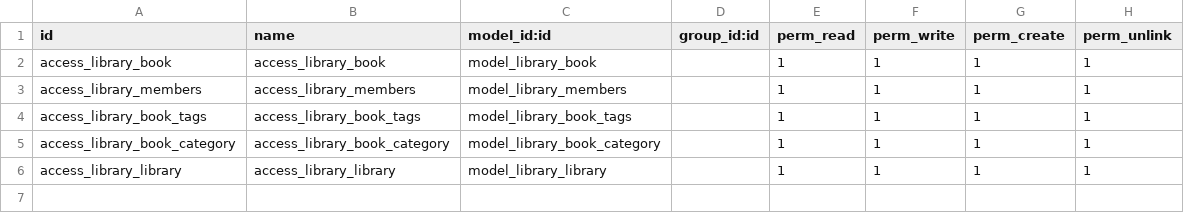
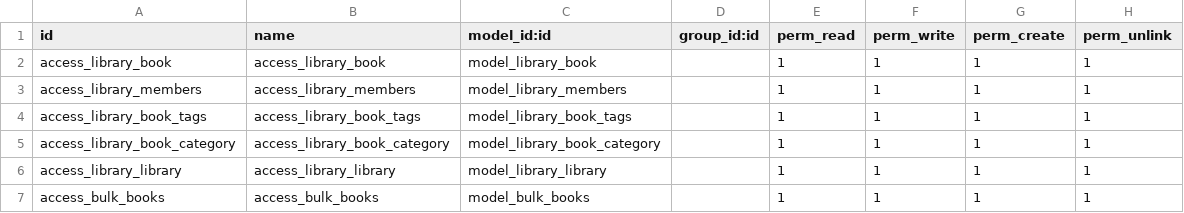
Before and after one commit to ai-astha-jain/training-astha-jain-odoo, a CSV file: ak_library_management/security/ir.model.access.csv, drawn as a sheet; the diff names each change by its address in the sheet, - before the commit and + after, or states it on an @@ line.

```diff
--- a/ak_library_management/security/ir.model.access.csv
+++ b/ak_library_management/security/ir.model.access.csv
+row 7: access_bulk_books | access_bulk_books | model_bulk_books |  | 1 | 1 | 1 | 1
```
Also changed, not shown: 7 other files.
